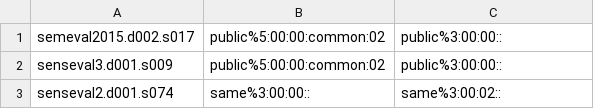
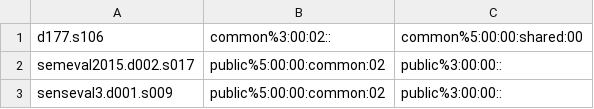
Before and after one commit to aalgirdas/wordnet_onto, a TSV file: sentence_synset_to_synset.tsv, drawn as a sheet; only a part is shown; the shorter side is filled out with more unchanged rows; the diff names each change by its address in the sheet, - before the commit and + after, or states it on an @@ line.

Commit message:
Update sentence_synset_to_synset.tsv

```diff
--- a/sentence_synset_to_synset.tsv
+++ b/sentence_synset_to_synset.tsv
+row 1: d177.s106 | common%3:00:02:: | common%5:00:00:shared:00
```
